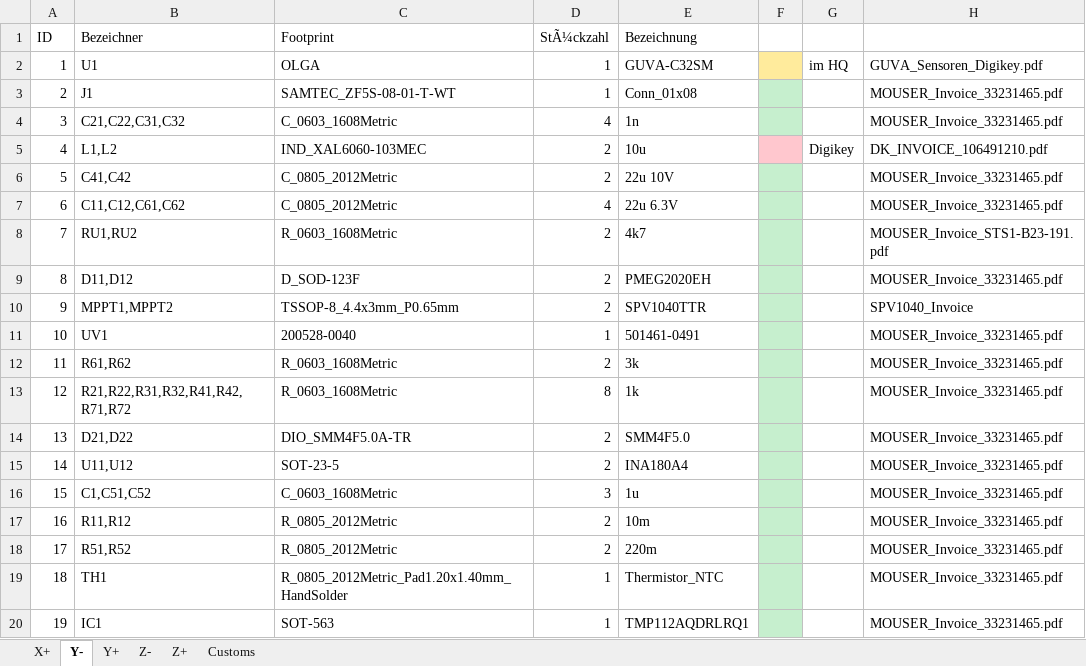
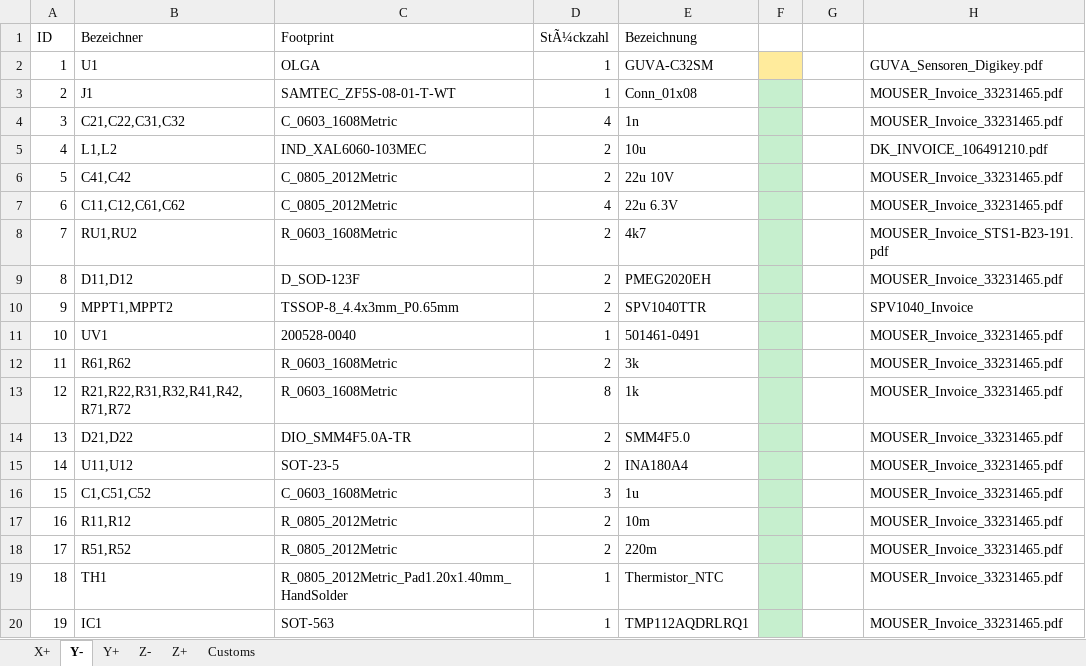
Before and after one commit to SpaceTeam/STS1_PCB_SIDEPANEL, an Excel workbook: BOM_STS1_Sidepanels.xlsx, sheet Y-, drawn as a sheet; values as stored, in another font and other column widths than the file's, no borders; the diff names each change by its address in the sheet, - before the commit and + after, or states it on an @@ line.

```diff
--- a/BOM_STS1_Sidepanels.xlsx (sheet Y-)
+++ b/BOM_STS1_Sidepanels.xlsx (sheet Y-)
-G2: im HQ
+G2: (empty)
-F5 fill: #FFC7CE
+F5 fill: #C6EFCE
-G5: Digikey
+G5: (empty)
```
Also changed, not shown: sheet Customs, sheet Z-, sheet Z+, sheet X+, sheet Y+, formulas that keep their value, 1 other file.
